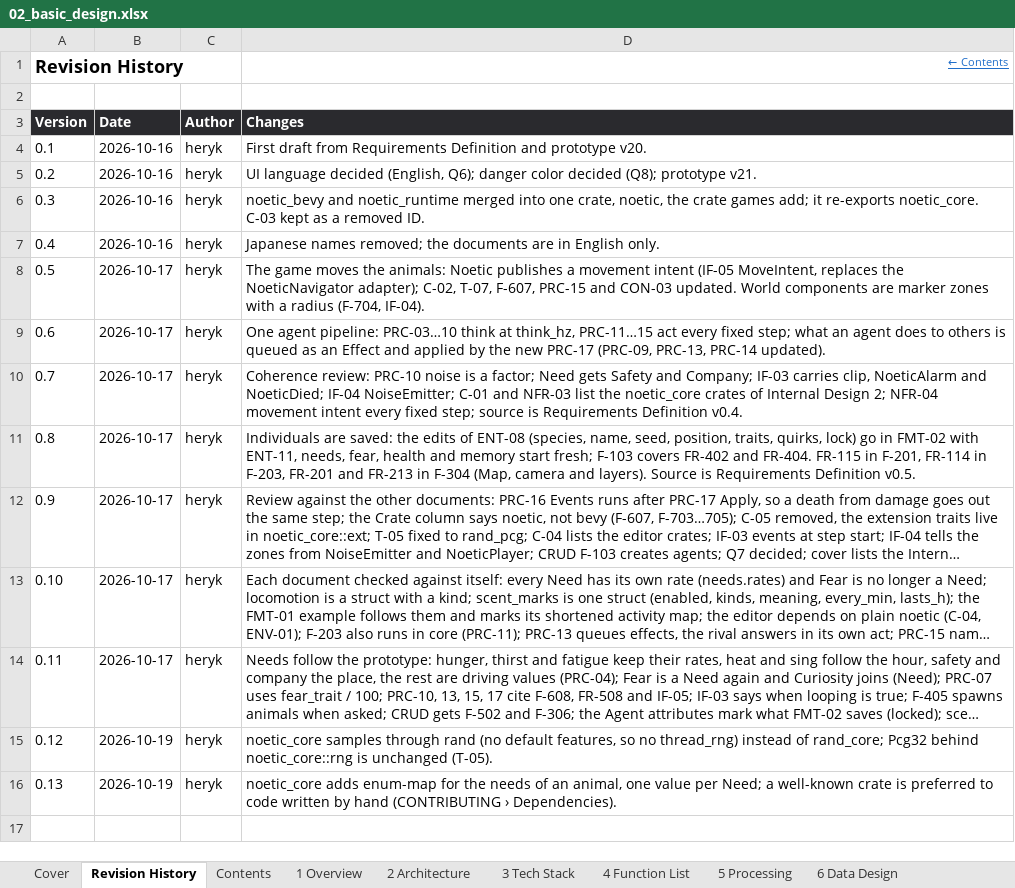
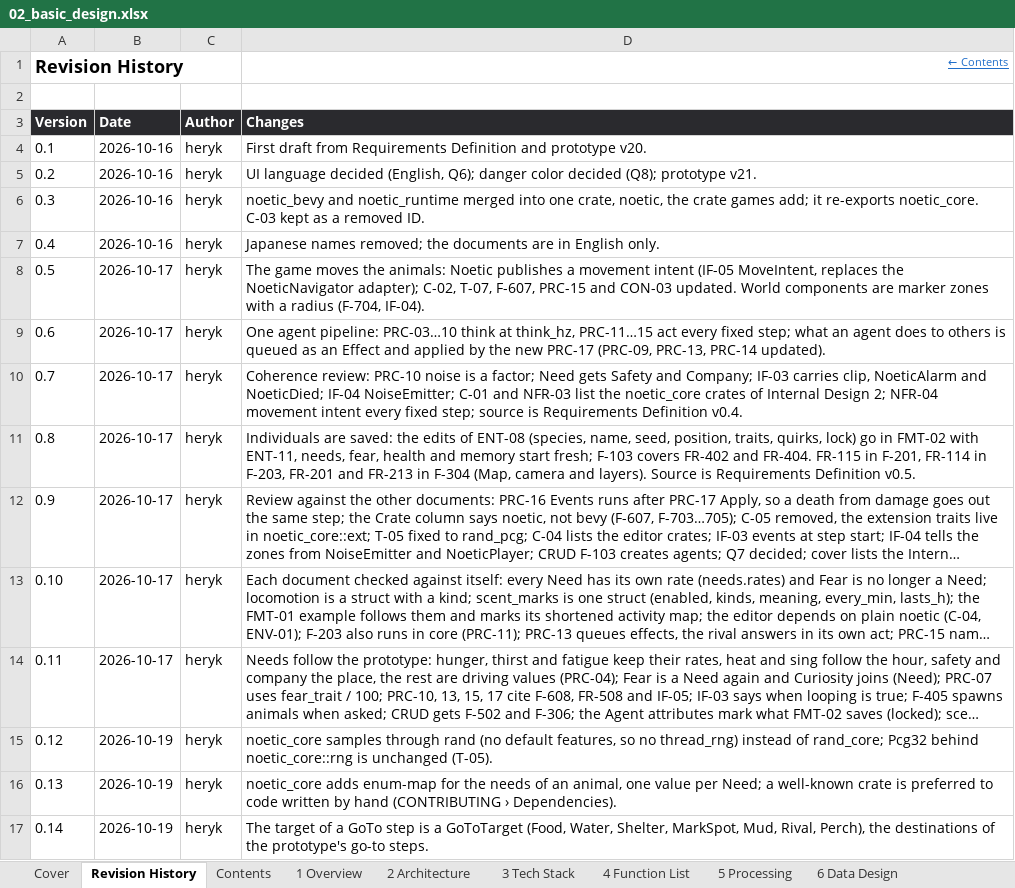
Before and after one commit to Heryk13/noetic, an Excel workbook: docs/02_basic_design.xlsx, sheet Revision History, drawn as a sheet; long unchanged cells end in …; values as stored, in another font and other column widths than the file's, no borders; the diff names each change by its address in the sheet, - before the commit and + after, or states it on an @@ line.

Commit message:
feat: add GoToTarget, StepKind and Step, and give activities their steps

```diff
--- a/docs/02_basic_design.xlsx (sheet Revision History)
+++ b/docs/02_basic_design.xlsx (sheet Revision History)
+row 17: 0.14 | 2026-10-19 | heryk | The target of a GoTo step is a GoToTarget (Food, Water, Shelter, MarkSpot, Mud, Rival, Perch), the destinations of the prototype's go-to steps.
```
Also changed, not shown: sheet Cover, sheet 6 Data Design, docs/04_internal_design.xlsx, 2 other files.
